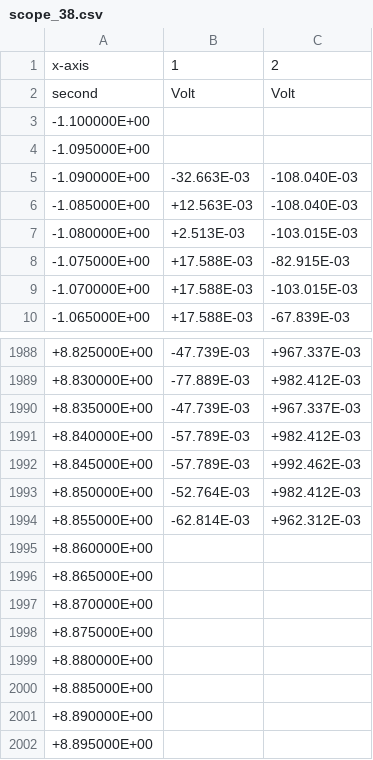
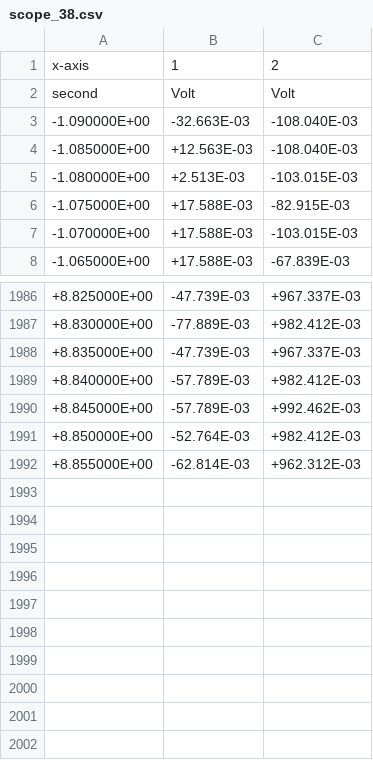
Before and after one commit to ITBA-Control-Automatico-2023/TP1, a CSV file: Mediciones/25082023/scope_38.csv, drawn as a sheet; only a part is shown, gaps mark what is left out; the diff names each change by its address in the sheet, - before the commit and + after, or states it on an @@ line.

Commit message:
Borro datos corruptos de la medicion

```diff
--- a/Mediciones/25082023/scope_38.csv
+++ b/Mediciones/25082023/scope_38.csv
-row 3: -1.100000E+00
-row 4: -1.095000E+00
-row 1995: +8.860000E+00
-row 1996: +8.865000E+00
-row 1997: +8.870000E+00
-row 1998: +8.875000E+00
-row 1999: +8.880000E+00
-row 2000: +8.885000E+00
-row 2001: +8.890000E+00
-row 2002: +8.895000E+00
```
